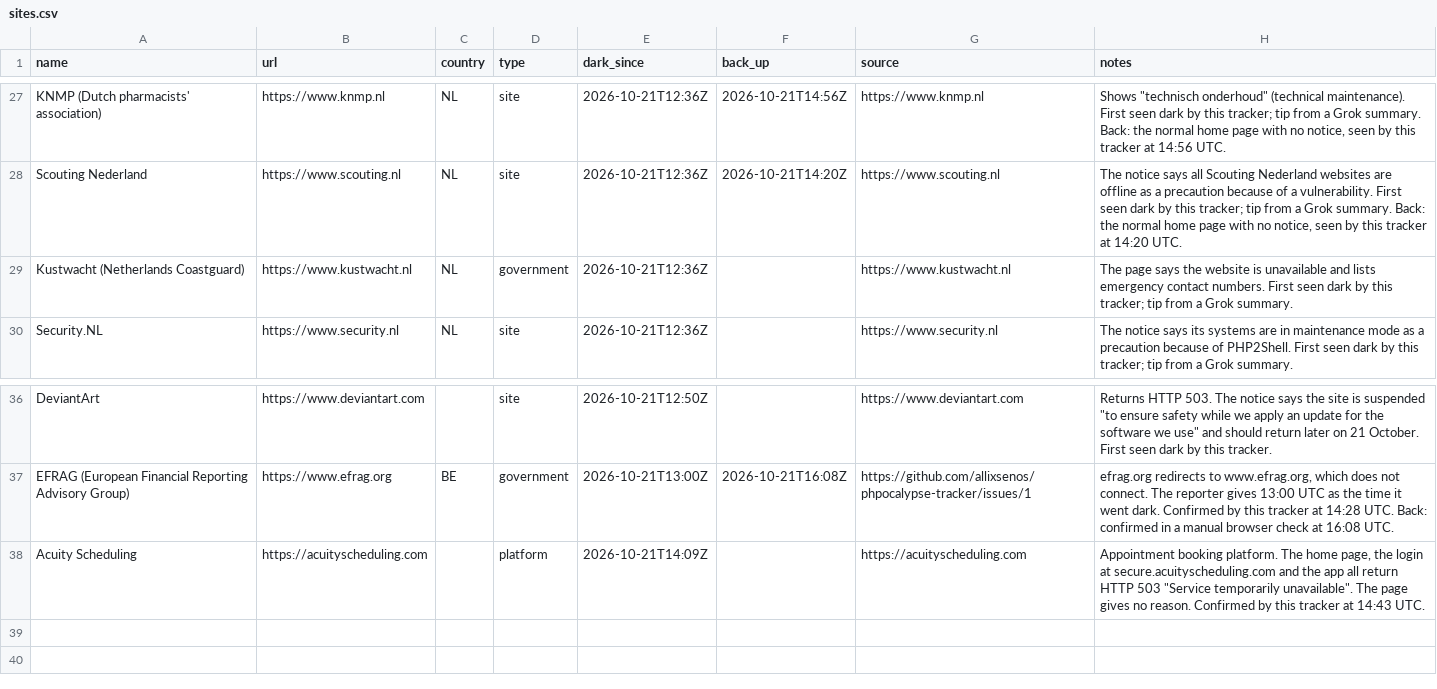
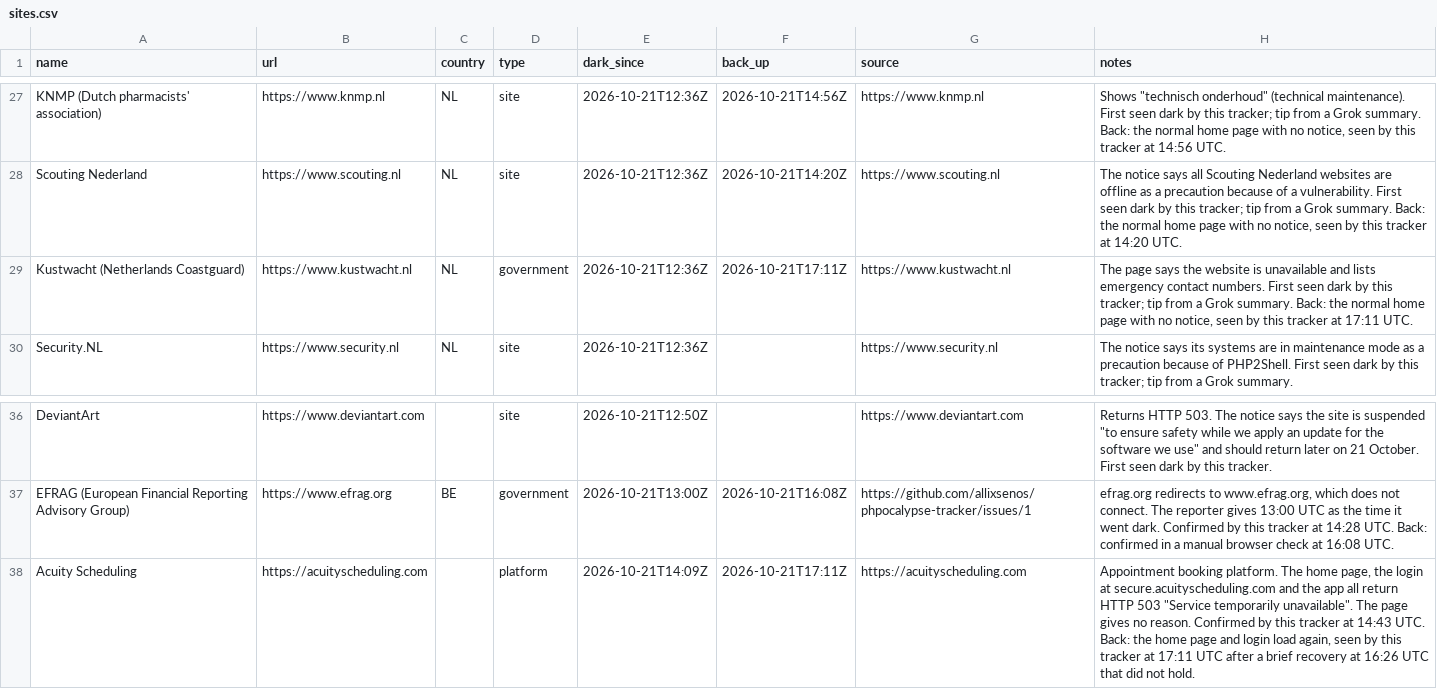
Before and after one commit to allixsenos/phpocalypse-tracker, a CSV file: sites.csv, drawn as a sheet; only a part is shown, gaps mark what is left out.

```diff
--- a/sites.csv
+++ b/sites.csv
@@ -28,3 +28,3 @@ KNMP (Dutch pharmacists' association),https://www.knmp.nl,NL,site,2026-10-21T12:
 Scouting Nederland,https://www.scouting.nl,NL,site,2026-10-21T12:36Z,2026-10-21T14:20Z,https://www.scouting.nl,"The notice says all Scouting Nederland websites are offline as a precaution because of a vulnerability. First seen dark by this tracker; tip from a Grok summary. Back: the normal home page with no notice, seen by this tracker at 14:20 UTC."
-Kustwacht (Netherlands Coastguard),https://www.kustwacht.nl,NL,government,2026-10-21T12:36Z,,https://www.kustwacht.nl,The page says the website is unavailable and lists emergency contact numbers. First seen dark by this tracker; tip from a Grok summary.
+Kustwacht (Netherlands Coastguard),https://www.kustwacht.nl,NL,government,2026-10-21T12:36Z,2026-10-21T17:11Z,https://www.kustwacht.nl,"The page says the website is unavailable and lists emergency contact numbers. First seen dark by this tracker; tip from a Grok summary. Back: the normal home page with no notice, seen by this tracker at 17:11 UTC."
 Security.NL,https://www.security.nl,NL,site,2026-10-21T12:36Z,,https://www.security.nl,The notice says its systems are in maintenance mode as a precaution because of PHP2Shell. First seen dark by this tracker; tip from a Grok summary.
@@ -37,2 +37,2 @@ DeviantArt,https://www.deviantart.com,,site,2026-10-21T12:50Z,,https://www.devia
 EFRAG (European Financial Reporting Advisory Group),https://www.efrag.org,BE,government,2026-10-21T13:00Z,2026-10-21T16:08Z,https://github.com/allixsenos/phpocalypse-tracker/issues/1,"efrag.org redirects to www.efrag.org, which does not connect. The reporter gives 13:00 UTC as the time it went dark. Confirmed by this tracker at 14:28 UTC. Back: confirmed in a manual browser check at 16:08 UTC."
-Acuity Scheduling,https://acuityscheduling.com,,platform,2026-10-21T14:09Z,,https://acuityscheduling.com,"Appointment booking platform. The home page, the login at secure.acuityscheduling.com and the app all return HTTP 503 ""Service temporarily unavailable"". The page gives no reason. Confirmed by this tracker at 14:43 UTC."
+Acuity Scheduling,https://acuityscheduling.com,,platform,2026-10-21T14:09Z,2026-10-21T17:11Z,https://acuityscheduling.com,"Appointment booking platform. The home page, the login at secure.acuityscheduling.com and the app all return HTTP 503 ""Service temporarily unavailable"". The page gives no reason. Confirmed by this tracker at 14:43 UTC. Back: the home page and login load again, seen by this tracker at 17:11 UTC after a brief recovery at 16:26 UTC that did not hold."
```
